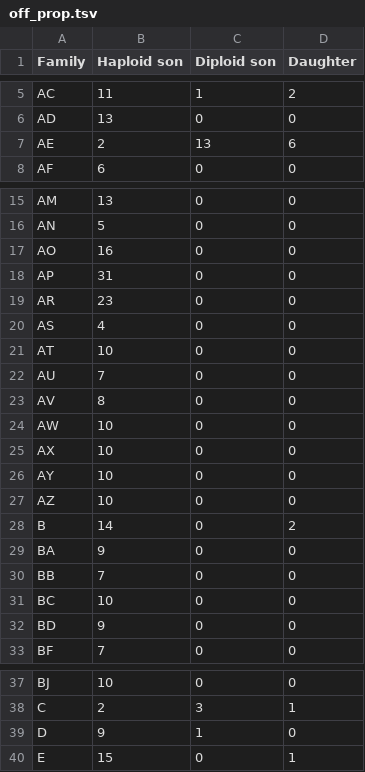
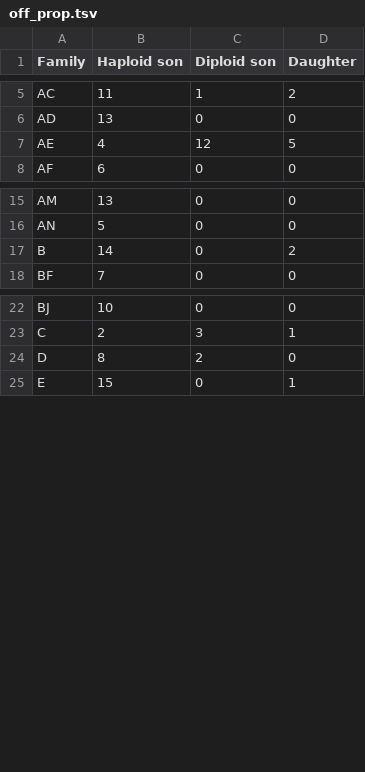
Before and after one commit to cmdoret/master_archive, a TSV file: reports/lab_book/ploidy_per_fam/off_prop.tsv, drawn as a sheet; only a part is shown, gaps mark what is left out.

Commit message:
Added ploidy threshold as an argument for haplo_males.py

```diff
--- a/reports/lab_book/ploidy_per_fam/off_prop.tsv
+++ b/reports/lab_book/ploidy_per_fam/off_prop.tsv
@@ -6,3 +6,3 @@ AC	11	1	2
 AD	13	0	0
-AE	2	13	6
+AE	4	12	5
 AF	6	0	0
@@ -16,18 +16,3 @@ AM	13	0	0
 AN	5	0	0
-AO	16	0	0
-AP	31	0	0
-AR	23	0	0
-AS	4	0	0
-AT	10	0	0
-AU	7	0	0
-AV	8	0	0
-AW	10	0	0
-AX	10	0	0
-AY	10	0	0
-AZ	10	0	0
 B	14	0	2
-BA	9	0	0
-BB	7	0	0
-BC	10	0	0
-BD	9	0	0
 BF	7	0	0
@@ -38,3 +23,3 @@ BJ	10	0	0
 C	2	3	1
-D	9	1	0
+D	8	2	0
 E	15	0	1
```
Also changed, not shown: 10 other files.
